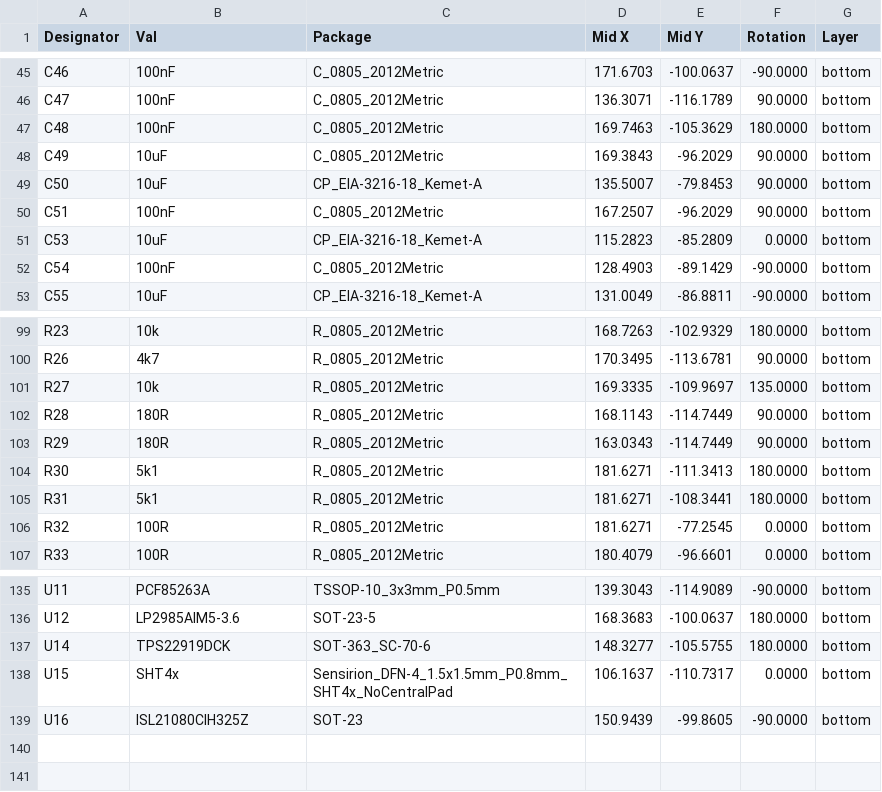
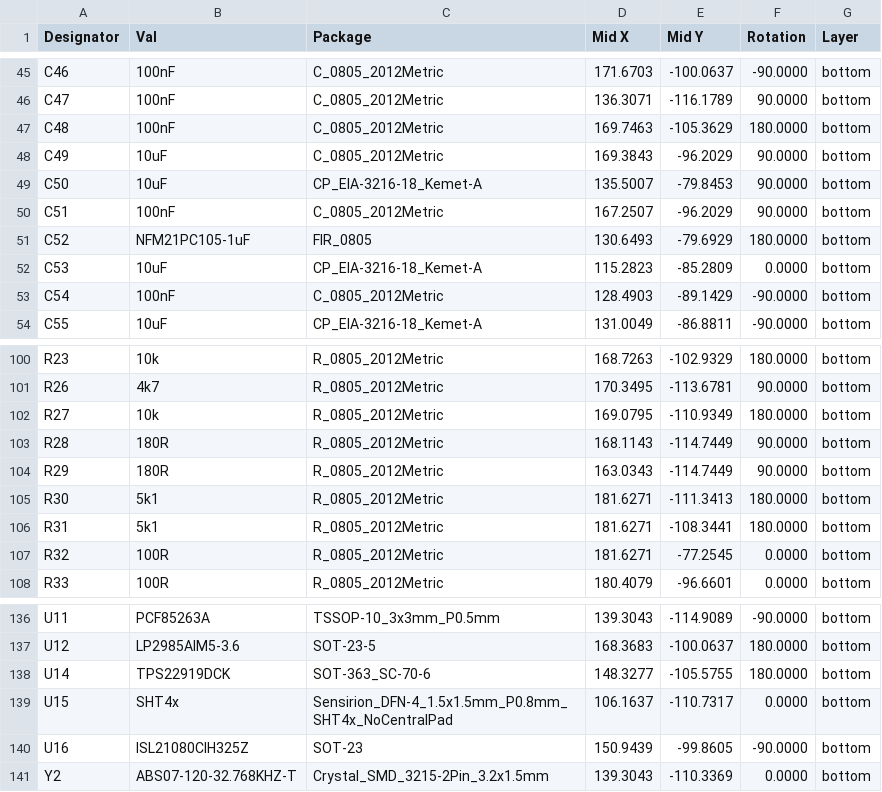
Before and after one commit to ust-modules/USTSIPIN02, a CSV file: hw/cam_profi/PnP/USTSIPIN02B_cpl_bottom_pos.csv, drawn as a sheet; only a part is shown, gaps mark what is left out.

```diff
--- a/hw/cam_profi/PnP/USTSIPIN02B_cpl_bottom_pos.csv
+++ b/hw/cam_profi/PnP/USTSIPIN02B_cpl_bottom_pos.csv
@@ -50,2 +50,3 @@ Designator,Val,Package,Mid X,Mid Y,Rotation,Layer
 "C51","100nF","C_0805_2012Metric",167.2507,-96.2029,90.0000,bottom
+"C52","NFM21PC105-1uF","FIR_0805",130.6493,-79.6929,180.0000,bottom
 "C53","10uF","CP_EIA-3216-18_Kemet-A",115.2823,-85.2809,0.0000,bottom
@@ -100,3 +101,3 @@ Designator,Val,Package,Mid X,Mid Y,Rotation,Layer
 "R26","4k7","R_0805_2012Metric",170.3495,-113.6781,90.0000,bottom
-"R27","10k","R_0805_2012Metric",169.3335,-109.9697,135.0000,bottom
+"R27","10k","R_0805_2012Metric",169.0795,-110.9349,180.0000,bottom
 "R28","180R","R_0805_2012Metric",168.1143,-114.7449,90.0000,bottom
@@ -139 +140,2 @@ Designator,Val,Package,Mid X,Mid Y,Rotation,Layer
 "U16","ISL21080CIH325Z","SOT-23",150.9439,-99.8605,-90.0000,bottom
+"Y2","ABS07-120-32.768KHZ-T","Crystal_SMD_3215-2Pin_3.2x1.5mm",139.3043,-110.3369,0.0000,bottom
```
Also changed, not shown: hw/cam_profi/PnP/USTSIPIN02B_cpl_top_pos.csv, hw/cam_profi/USTSIPIN02B-both_pos.csv, 46 other files.
